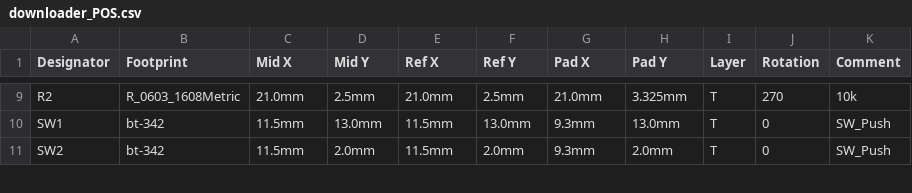
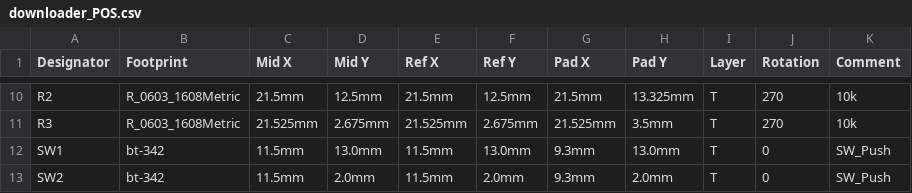
Before and after one commit to BearLaboratory/downloader, a CSV file: downloader_POS.csv, drawn as a sheet; only a part is shown, gaps mark what is left out; the diff covers the shown part only.

```diff
--- a/downloader_POS.csv
+++ b/downloader_POS.csv
@@ -9,2 +10,3 @@
-"R2","R_0603_1608Metric","21.0mm","2.5mm","21.0mm","2.5mm","21.0mm","3.325mm","T","270","10k",
+"R2","R_0603_1608Metric","21.5mm","12.5mm","21.5mm","12.5mm","21.5mm","13.325mm","T","270","10k",
+"R3","R_0603_1608Metric","21.525mm","2.675mm","21.525mm","2.675mm","21.525mm","3.5mm","T","270","10k",
 "SW1","bt-342","11.5mm","13.0mm","11.5mm","13.0mm","9.3mm","13.0mm","T","0","SW_Push",
```
Also changed, not shown: 1 added row and 35 edited cells elsewhere in this file, downloader_BOM.csv, 22 other files.
